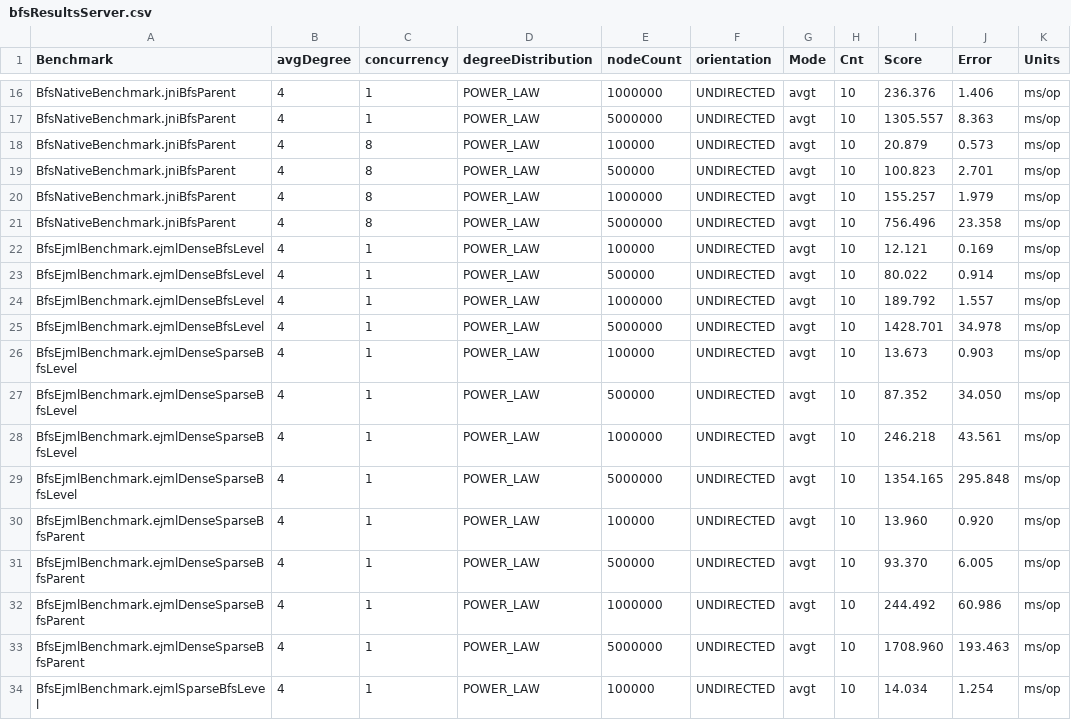
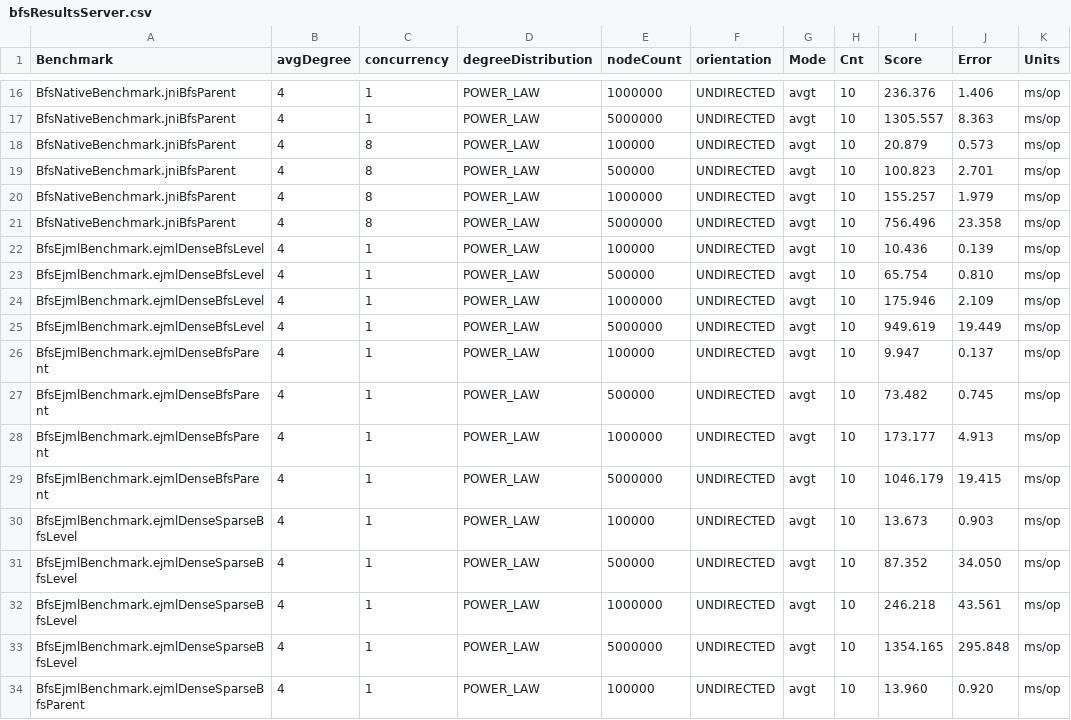
Before and after one commit to FlorentinD/GraphBlasInJavaBenchmarks, a CSV file: benchmarkResults/results/bfs/bfsResultsServer.csv, drawn as a sheet; only a part is shown, gaps mark what is left out; the shorter side is filled out with more unchanged rows.

```diff
--- a/benchmarkResults/results/bfs/bfsResultsServer.csv
+++ b/benchmarkResults/results/bfs/bfsResultsServer.csv
@@ -21,6 +21,10 @@ BfsNativeBenchmark.jniBfsParent,4,8,POWER_LAW,1000000,UNDIRECTED,avgt,10,155.257
 BfsNativeBenchmark.jniBfsParent,4,8,POWER_LAW,5000000,UNDIRECTED,avgt,10,756.496,23.358,ms/op
-BfsEjmlBenchmark.ejmlDenseBfsLevel,4,1,POWER_LAW,100000,UNDIRECTED,avgt,10,12.121,0.169,ms/op
-BfsEjmlBenchmark.ejmlDenseBfsLevel,4,1,POWER_LAW,500000,UNDIRECTED,avgt,10,80.022,0.914,ms/op
-BfsEjmlBenchmark.ejmlDenseBfsLevel,4,1,POWER_LAW,1000000,UNDIRECTED,avgt,10,189.792,1.557,ms/op
-BfsEjmlBenchmark.ejmlDenseBfsLevel,4,1,POWER_LAW,5000000,UNDIRECTED,avgt,10,1428.701,34.978,ms/op
+BfsEjmlBenchmark.ejmlDenseBfsLevel,4,1,POWER_LAW,100000,UNDIRECTED,avgt,10,10.436,0.139,ms/op
+BfsEjmlBenchmark.ejmlDenseBfsLevel,4,1,POWER_LAW,500000,UNDIRECTED,avgt,10,65.754,0.810,ms/op
+BfsEjmlBenchmark.ejmlDenseBfsLevel,4,1,POWER_LAW,1000000,UNDIRECTED,avgt,10,175.946,2.109,ms/op
+BfsEjmlBenchmark.ejmlDenseBfsLevel,4,1,POWER_LAW,5000000,UNDIRECTED,avgt,10,949.619,19.449,ms/op
+BfsEjmlBenchmark.ejmlDenseBfsParent,4,1,POWER_LAW,100000,UNDIRECTED,avgt,10,9.947,0.137,ms/op
+BfsEjmlBenchmark.ejmlDenseBfsParent,4,1,POWER_LAW,500000,UNDIRECTED,avgt,10,73.482,0.745,ms/op
+BfsEjmlBenchmark.ejmlDenseBfsParent,4,1,POWER_LAW,1000000,UNDIRECTED,avgt,10,173.177,4.913,ms/op
+BfsEjmlBenchmark.ejmlDenseBfsParent,4,1,POWER_LAW,5000000,UNDIRECTED,avgt,10,1046.179,19.415,ms/op
 BfsEjmlBenchmark.ejmlDenseSparseBfsLevel,4,1,POWER_LAW,100000,UNDIRECTED,avgt,10,13.673,0.903,ms/op
```
Also changed, not shown: benchmarkResults/results/matrixOps/mxmWithMask.csv, benchmarkResults/results/matrixOps/reduceColWiseWithMask.csv, 9 other files.
